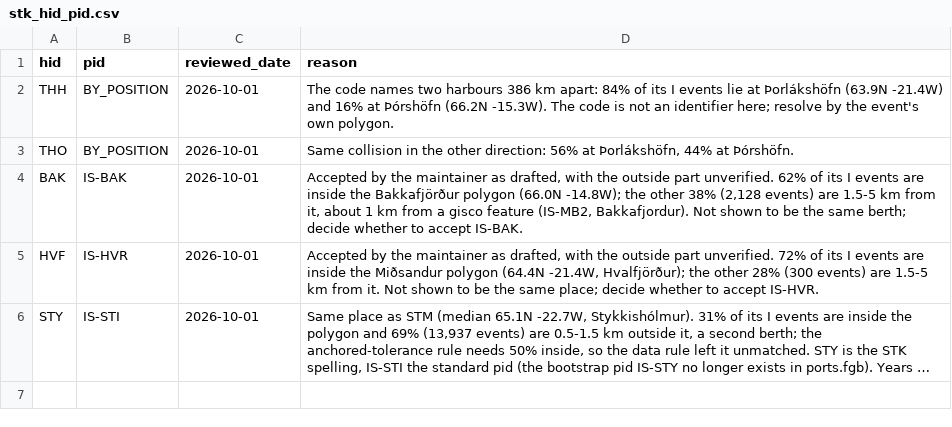
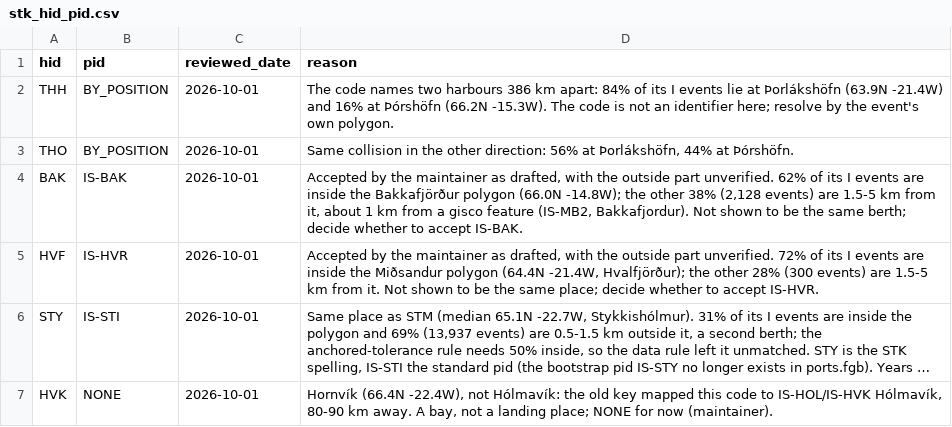
Before and after one commit to einarhjorleifsson/fishycode, a CSV file: overrides/stk_hid_pid.csv, drawn as a sheet; long unchanged cells end in …; the diff names each change by its address in the sheet, - before the commit and + after, or states it on an @@ line.

```diff
--- a/overrides/stk_hid_pid.csv
+++ b/overrides/stk_hid_pid.csv
+row 7: HVK | NONE | 2026-10-01 | Hornvík (66.4N -22.4W), not Hólmavík: the old key mapped this code to IS-HOL/IS-HVK Hólmavík, 80-90 km away. A bay, not a landing place; NONE for now (maintainer).
```
